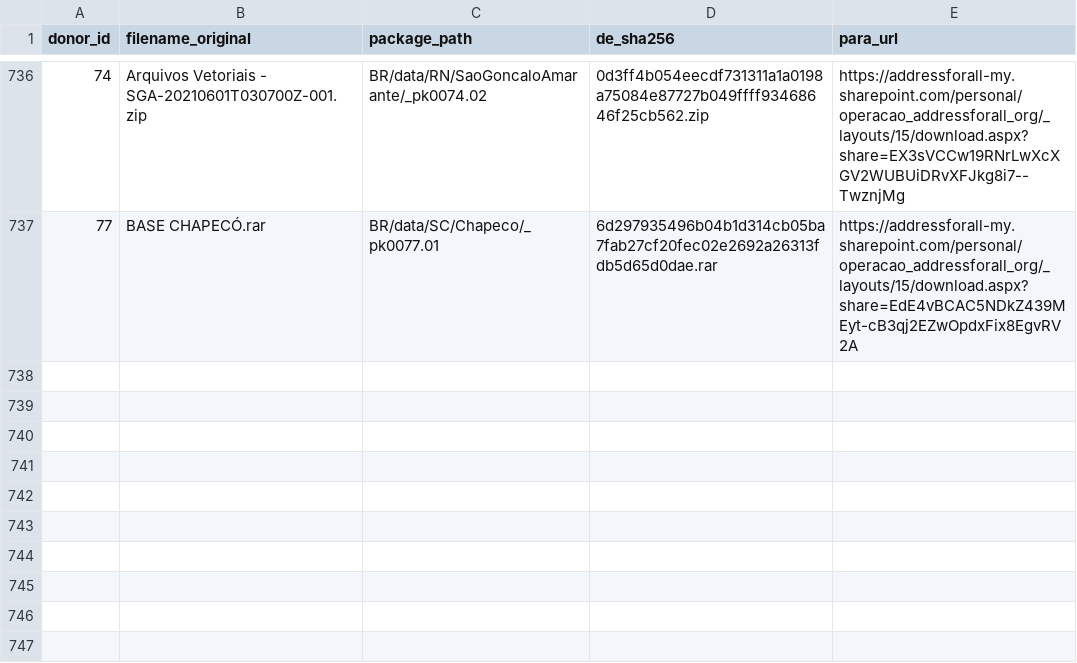
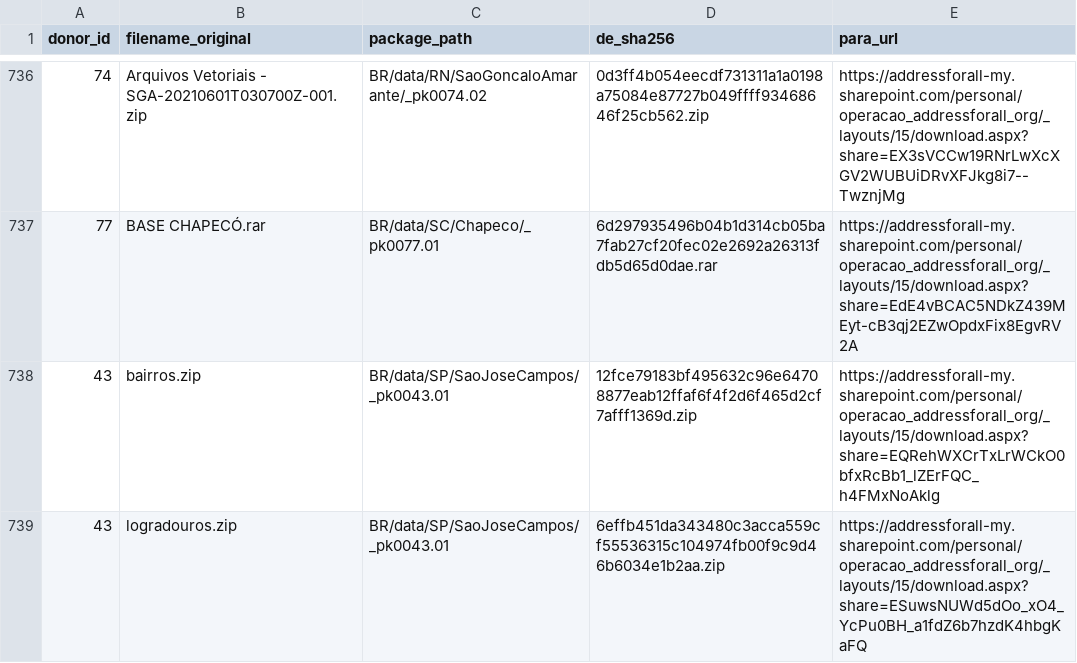
Before and after one commit to digital-guard/preserv, a CSV file: data/redirs/fromDL_toFileServer.csv, drawn as a sheet; only a part is shown, gaps mark what is left out.

Commit message:
Update fromDL_toFileServer.csv

```diff
--- a/data/redirs/fromDL_toFileServer.csv
+++ b/data/redirs/fromDL_toFileServer.csv
@@ -737 +737,3 @@ donor_id,filename_original,package_path,de_sha256,para_url
 77,BASE CHAPECÓ.rar,BR/data/SC/Chapeco/_pk0077.01,6d297935496b04b1d314cb05ba7fab27cf20fec02e2692a26313fdb5d65d0dae.rar,https://addressforall-my.sharepoint.com/personal/operacao_addressforall_org/_layouts/15/download.aspx?share=EdE4vBCAC5NDkZ439MEyt-cB3qj2EZwOpdxFix8EgvRV2A
+43,bairros.zip,BR/data/SP/SaoJoseCampos/_pk0043.01,12fce79183bf495632c96e64708877eab12ffaf6f4f2d6f465d2cf7afff1369d.zip,https://addressforall-my.sharepoint.com/personal/operacao_addressforall_org/_layouts/15/download.aspx?share=EQRehWXCrTxLrWCkO0bfxRcBb1_lZErFQC_h4FMxNoAklg
+43,logradouros.zip,BR/data/SP/SaoJoseCampos/_pk0043.01,6effb451da343480c3acca559cf55536315c104974fb00f9c9d46b6034e1b2aa.zip,https://addressforall-my.sharepoint.com/personal/operacao_addressforall_org/_layouts/15/download.aspx?share=ESuwsNUWd5dOo_xO4_YcPu0BH_a1fdZ6b7hzdK4hbgKaFQ
```
